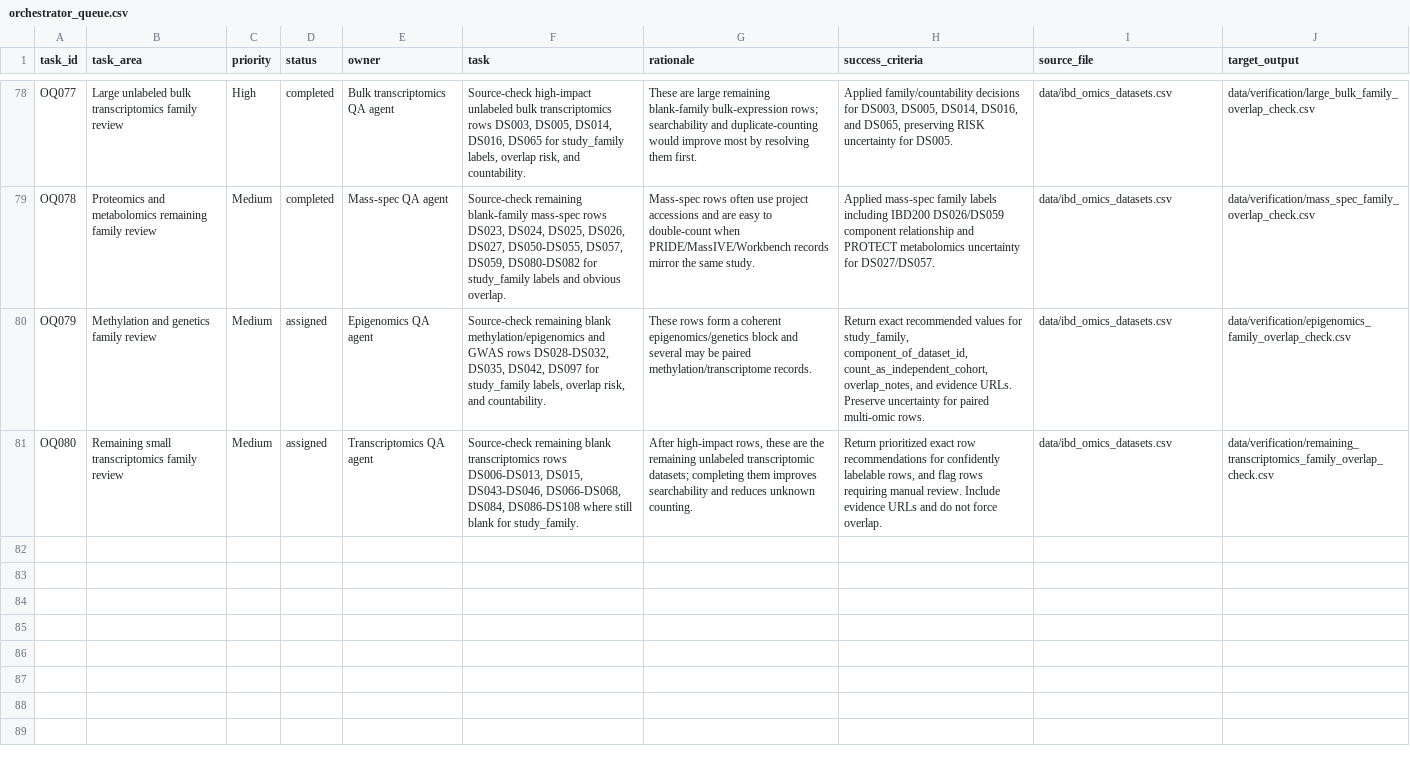
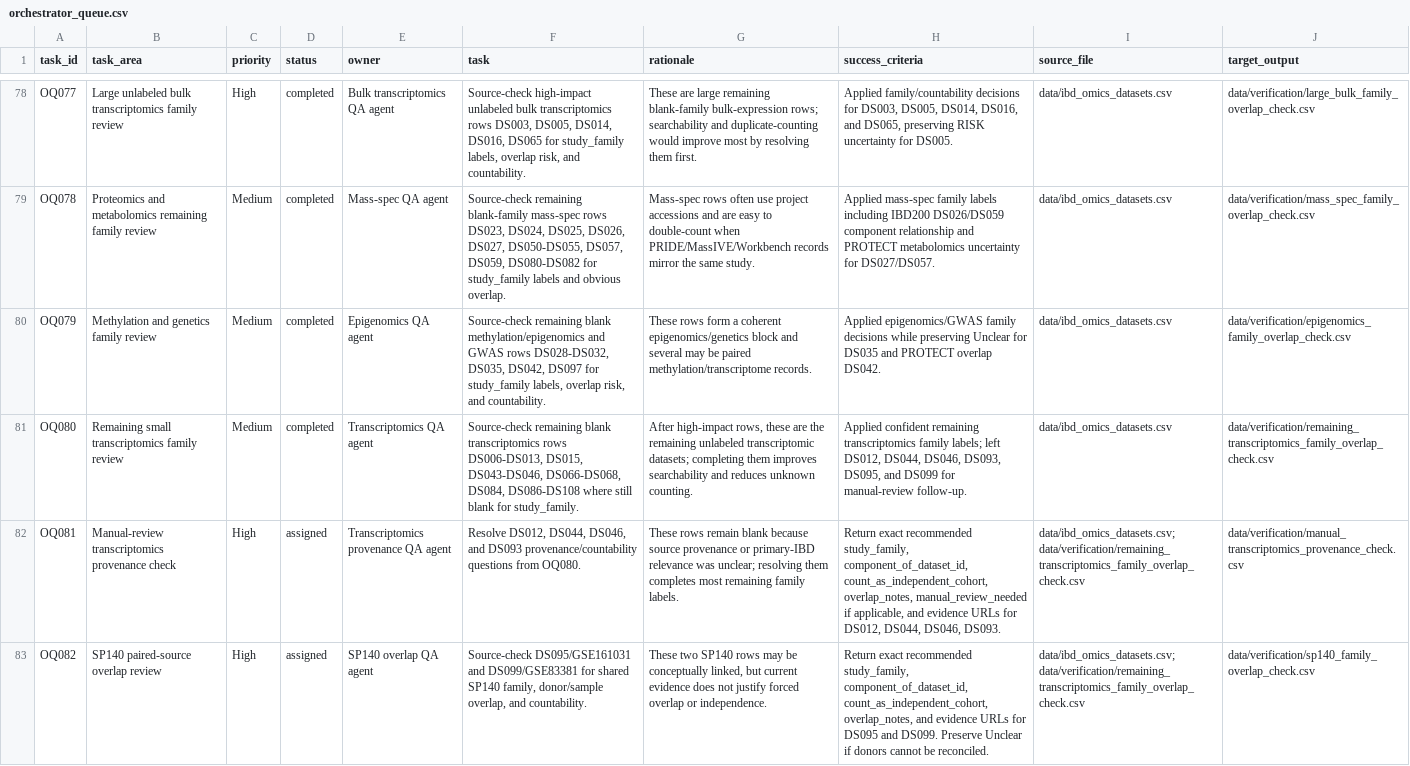
Before and after one commit to DahhamAlsoud/ibd-omics-explorer, a CSV file: docs/data/orchestrator_queue.csv, drawn as a sheet; only a part is shown, gaps mark what is left out; the diff names each change by its address in the sheet, - before the commit and + after, or states it on an @@ line.

```diff
--- a/docs/data/orchestrator_queue.csv
+++ b/docs/data/orchestrator_queue.csv
-D80:D81 (status): assigned
+D80:D81 (status): completed
-H80 (success_criteria): Return exact recommended values for study_family, component_of_dataset_id, count_as_independent_cohort, overlap_notes, and evidence URLs. Preserve uncertainty for paired multi-omic rows.
+H80 (success_criteria): Applied epigenomics/GWAS family decisions while preserving Unclear for DS035 and PROTECT overlap DS042.
-H81 (success_criteria): Return prioritized exact row recommendations for confidently labelable rows, and flag rows requiring manual review. Include evidence URLs and do not force overlap.
+H81 (success_criteria): Applied confident remaining transcriptomics family labels; left DS012, DS044, DS046, DS093, DS095, and DS099 for manual-review follow-up.
+row 82: OQ081 | Manual-review transcriptomics provenance check | High | assigned | Transcriptomics provenance QA agent | Resolve DS012, DS044, DS046, and DS093 provenance/countability questions from OQ080. | These rows remain blank because source provenance or primary-IBD relevance was unclear; resolving them completes most remaining family labels. | Return exact recommended study_family, component_of_dataset_id, count_as_independent_cohort, overlap_notes, manual_review_needed if applicable, and evidence URLs for DS012, DS044, DS046, DS093. | data/ibd_omics_datasets.csv; data/verification/remaining_transcriptomics_family_overlap_check.csv | data/verification/manual_transcriptomics_provenance_check.csv
+row 83: OQ082 | SP140 paired-source overlap review | High | assigned | SP140 overlap QA agent | Source-check DS095/GSE161031 and DS099/GSE83381 for shared SP140 family, donor/sample overlap, and countability. | These two SP140 rows may be conceptually linked, but current evidence does not justify forced overlap or independence. | Return exact recommended study_family, component_of_dataset_id, count_as_independent_cohort, overlap_notes, and evidence URLs for DS095 and DS099. Preserve Unclear if donors cannot be reconciled. | data/ibd_omics_datasets.csv; data/verification/remaining_transcriptomics_family_overlap_check.csv | data/verification/sp140_family_overlap_check.csv
```
Also changed, not shown: data/orchestrator_queue.csv, 7 other files.
